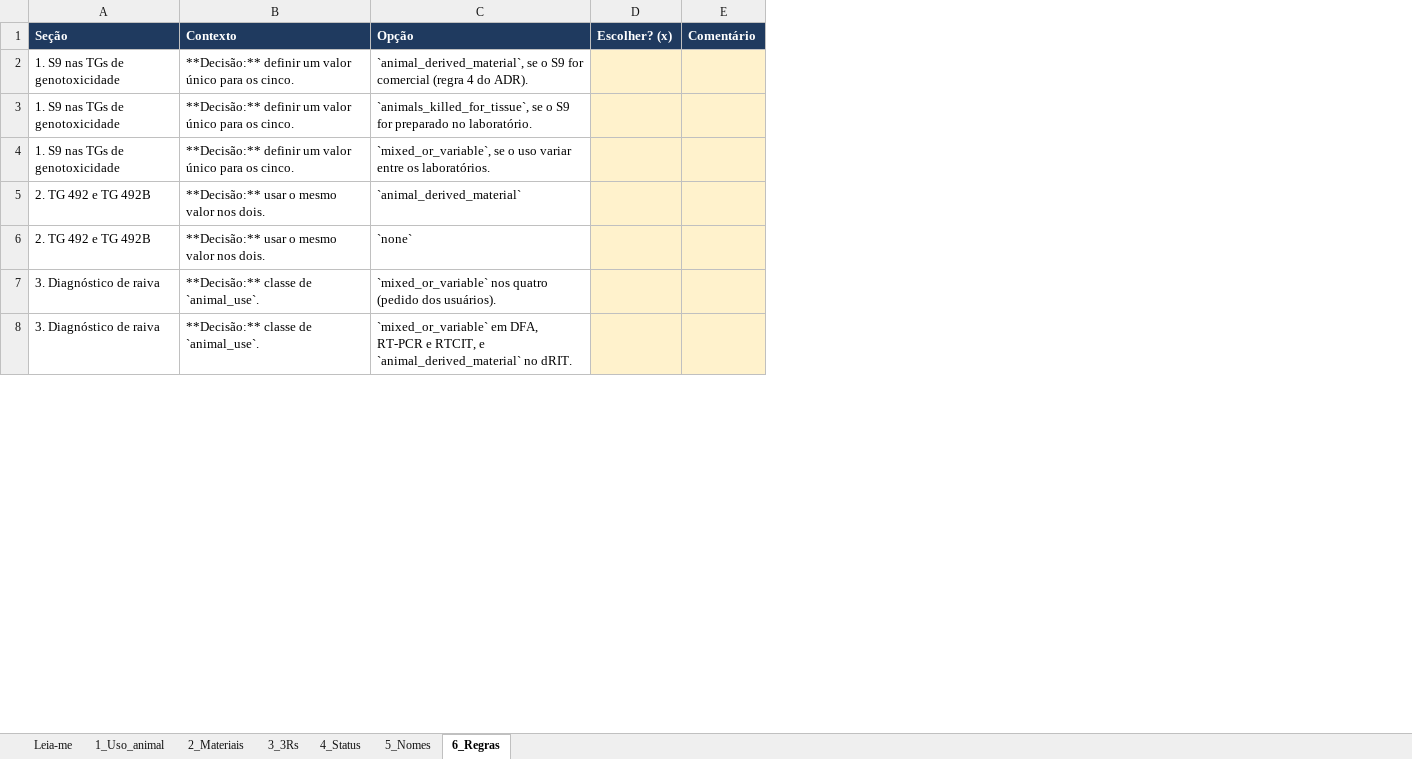
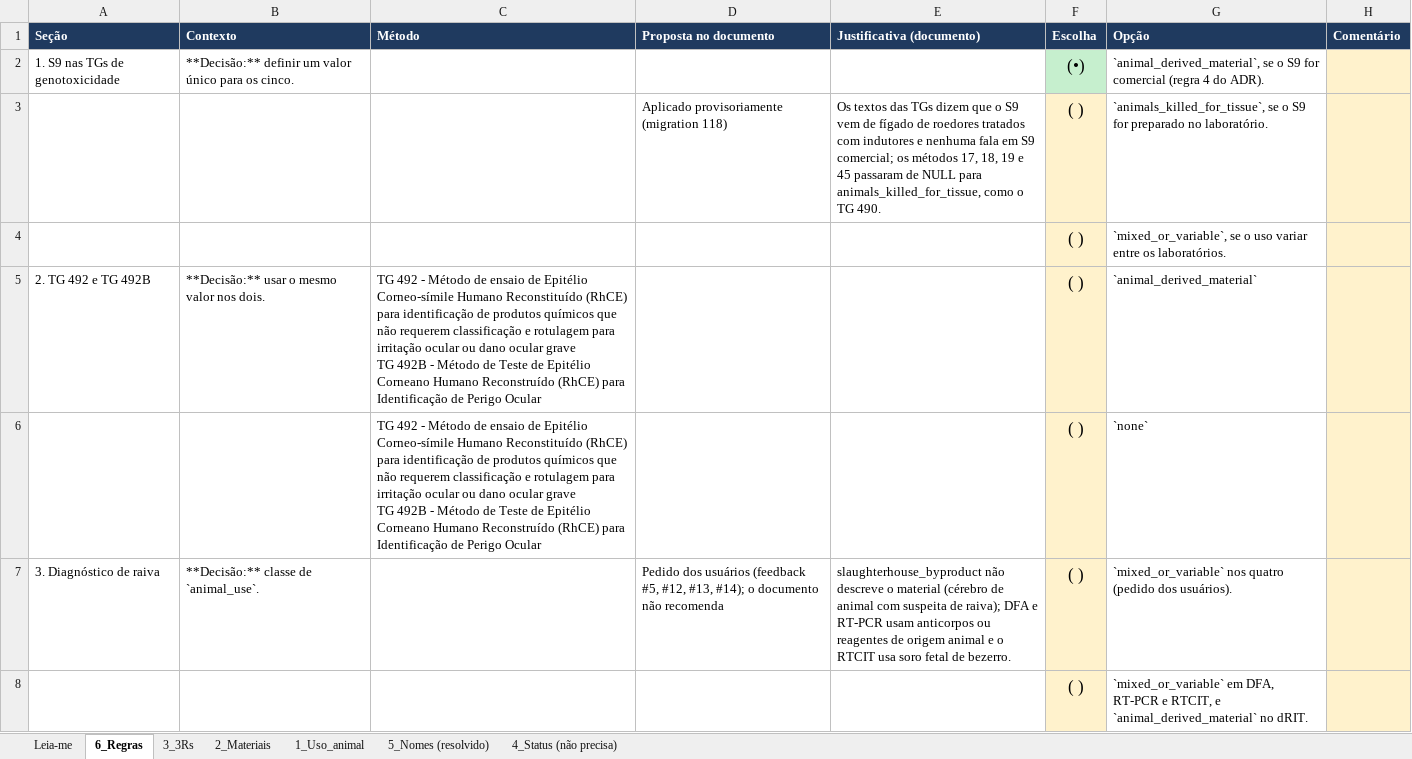
Before and after one commit to frcsantos/3R-assist, an Excel workbook: docs/curadoria_decisoes.xlsx, sheet 6_Regras, drawn as a sheet; only a part is shown; values as stored, in another font and other column widths than the file's, no borders; removed rows and columns are numbered as before the commit, all else as after; ↵ is a line break in a cell; the diff covers the shown part only; the diff names each change by its address in the sheet, - before the commit and + after, or states it on an @@ line.

```diff
--- a/docs/curadoria_decisoes.xlsx (sheet 6_Regras)
+++ b/docs/curadoria_decisoes.xlsx (sheet 6_Regras)
-sheet tab: 5_Nomes
+sheet tab: 5_Nomes (resolvido)
-sheet tab: 4_Status
+sheet tab: 4_Status (não precisa)
@@ sheet tab order changed: Leia-me | 6_Regras | 3_3Rs | 2_Materiais | 1_Uso_animal | 5_Nomes (resolvido) | 4_Status (não precisa) @@
+column C (Método), rows 5-6: TG 492 - Método de ensaio de Epitélio Corneo-símile Humano Reconstituído (RhCE) para identificação de produtos químicos que não requerem classificação e rotulagem para irritação ocular ou dano ocular grave ↵ TG 492B - Método de Teste de Epitélio Corneano Humano Reconstruído (RhCE) para Identificação de Perigo Ocular | TG 492 - Método de ensaio de Epitélio Corneo-símile Humano Reconstituído (RhCE) para identificação de produtos químicos que não requerem classificação e rotulagem para irritação ocular ou dano ocular grave ↵ TG 492B - Método de Teste de Epitélio Corneano Humano Reconstruído (RhCE) para Identificação de Perigo Ocular
+column D (Proposta no documento), rows 3-7: Aplicado provisoriamente (migration 118) |  |  |  | Pedido dos usuários (feedback #5, #12, #13, #14); o documento não recomenda
+column E (Justificativa (documento)), rows 3-7: Os textos das TGs dizem que o S9 vem de fígado de roedores tratados com indutores e nenhuma fala em S9 comercial; os métodos 17, 18, 19 e 45 passaram de NULL para animals_killed_for_tissue, como o TG 490. |  |  |  | slaughterhouse_byproduct não descreve o material (cérebro de animal com suspeita de raiva); DFA e RT-PCR usam anticorpos ou reagentes de origem animal e o RTCIT usa soro fetal de bezerro.
+column F (Escolha), rows 2-8: (•) | ( ) | ( ) | ( ) | ( ) | ( ) | ( )
-column D (Escolher? (x)), empty
-A3:A4 (Seção): 1. S9 nas TGs de genotoxicidade
+A3:A4 (Seção): (empty)
-B3:B4 (Contexto): **Decisão:** definir um valor único para os cinco.
+B3:B4 (Contexto): (empty)
-A6 (Seção): 2. TG 492 e TG 492B
+A6 (Seção): (empty)
-B6 (Contexto): **Decisão:** usar o mesmo valor nos dois.
+B6 (Contexto): (empty)
-A8 (Seção): 3. Diagnóstico de raiva
+A8 (Seção): (empty)
-B8 (Contexto): **Decisão:** classe de `animal_use`.
+B8 (Contexto): (empty)
```
Also changed, not shown: 18 removed rows and 56 edited cells elsewhere in this sheet, sheet 1_Uso_animal, sheet 5_Nomes (resolvido), sheet 3_3Rs, sheet 2_Materiais, sheet Leia-me, 22 other files.
